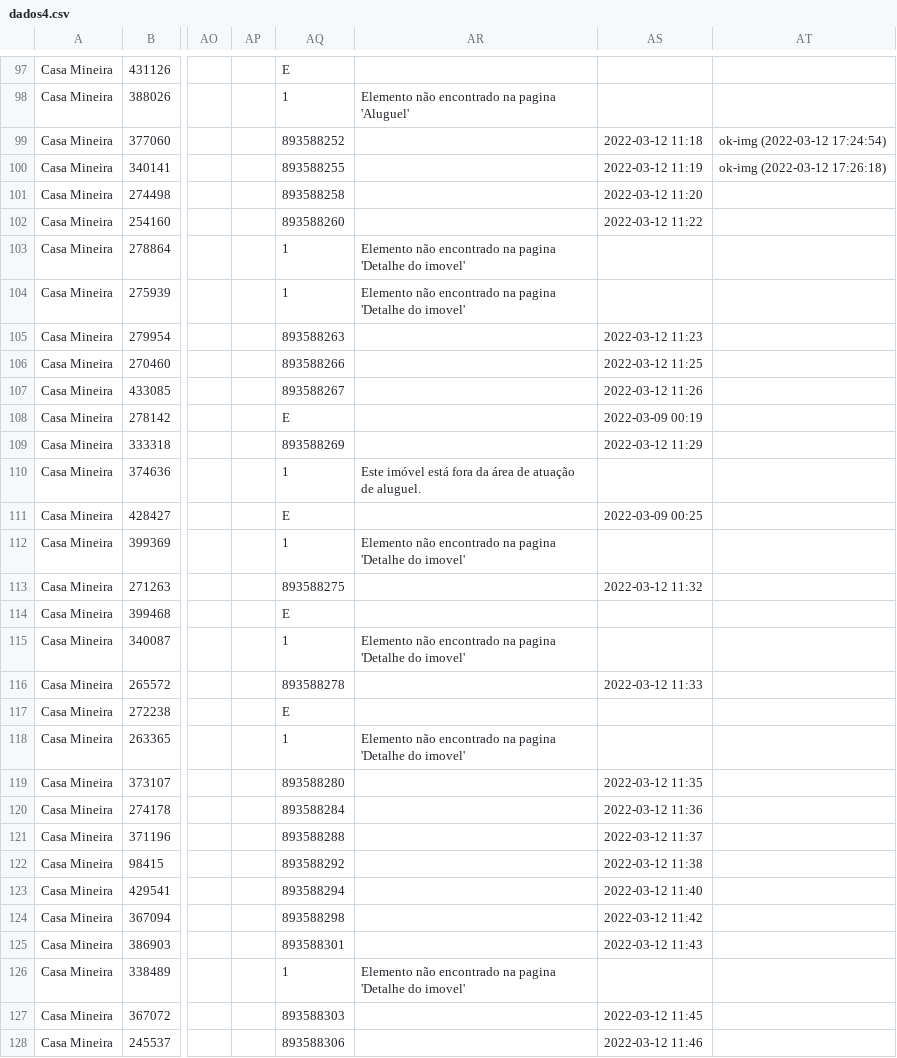
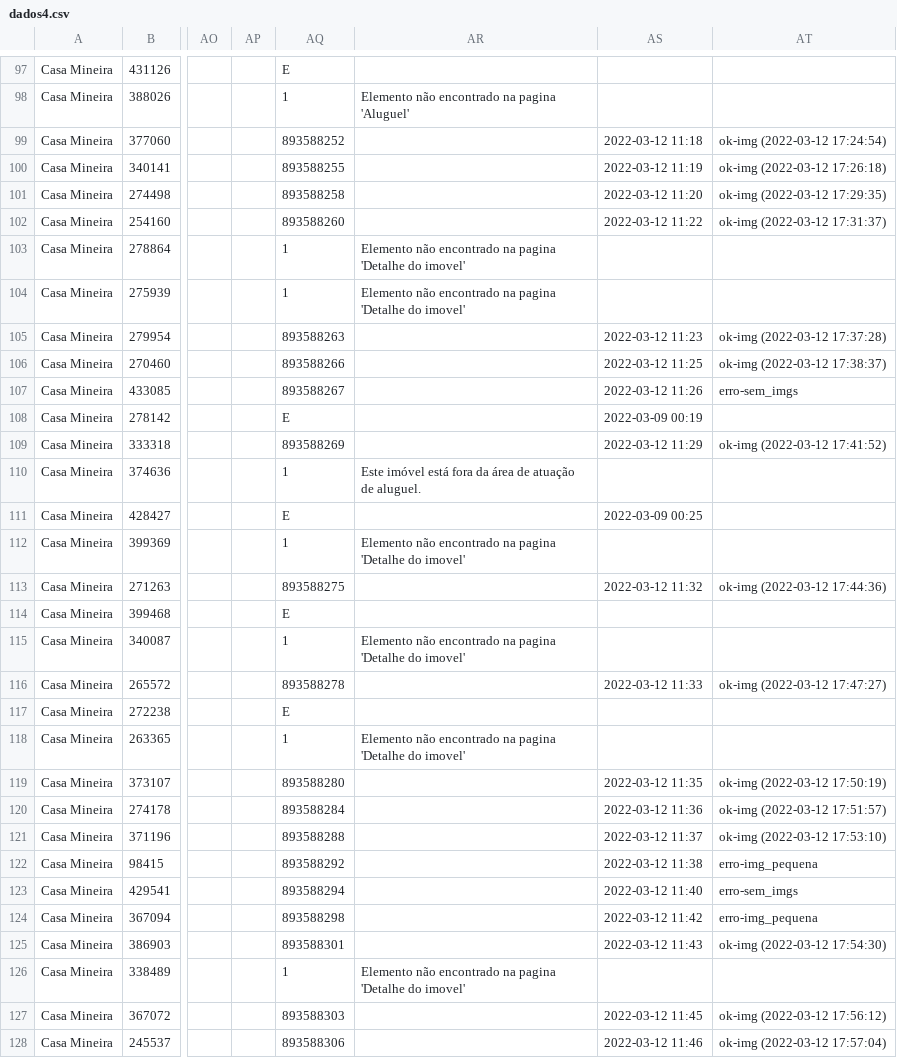
Before and after one commit to joaoalves16/papa_leguas, a CSV file: arquivos/dados4.csv, drawn as a sheet; only a part is shown, gaps mark what is left out; the diff covers the shown part only; the diff names each change by its address in the sheet, - before the commit and + after, or states it on an @@ line.

```diff
--- a/arquivos/dados4.csv
+++ b/arquivos/dados4.csv
-AT101: (empty)
+AT101: ok-img (2022-03-12 17:29:35)
-AT102: (empty)
+AT102: ok-img (2022-03-12 17:31:37)
-AT105: (empty)
+AT105: ok-img (2022-03-12 17:37:28)
-AT106: (empty)
+AT106: ok-img (2022-03-12 17:38:37)
-AT107: (empty)
+AT107: erro-sem_imgs
-AT109: (empty)
+AT109: ok-img (2022-03-12 17:41:52)
-AT113: (empty)
+AT113: ok-img (2022-03-12 17:44:36)
-AT116: (empty)
+AT116: ok-img (2022-03-12 17:47:27)
-AT119: (empty)
+AT119: ok-img (2022-03-12 17:50:19)
-AT120: (empty)
+AT120: ok-img (2022-03-12 17:51:57)
-AT121: (empty)
+AT121: ok-img (2022-03-12 17:53:10)
-AT122: (empty)
+AT122: erro-img_pequena
-AT123: (empty)
+AT123: erro-sem_imgs
-AT124: (empty)
+AT124: erro-img_pequena
-AT125: (empty)
+AT125: ok-img (2022-03-12 17:54:30)
-AT127: (empty)
+AT127: ok-img (2022-03-12 17:56:12)
-AT128: (empty)
+AT128: ok-img (2022-03-12 17:57:04)
```
Also changed, not shown: 64 edited cells elsewhere in this file, 3 other files.
